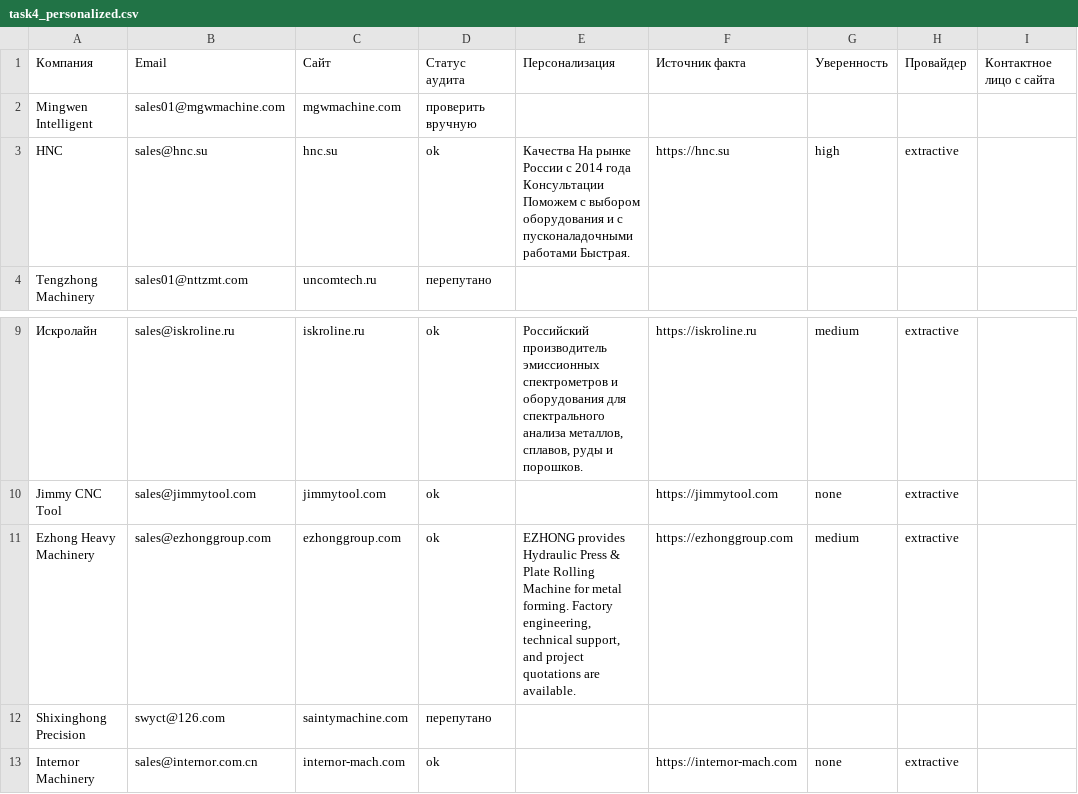
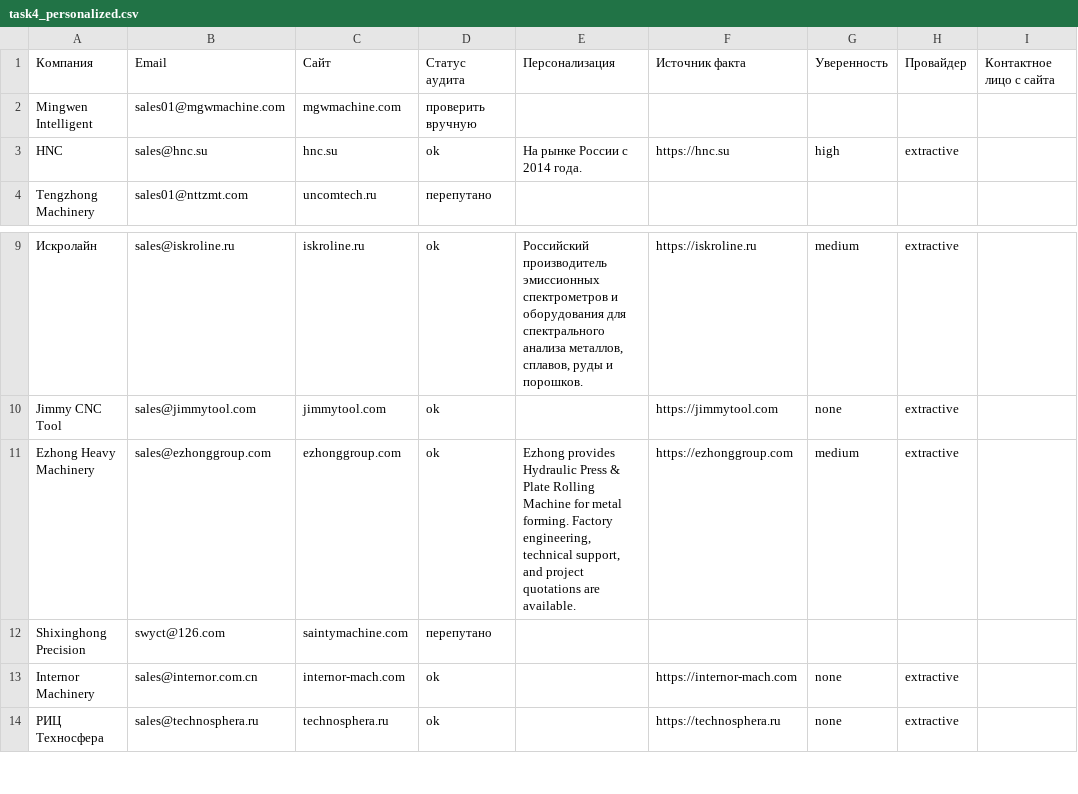
Before and after one commit to code-dmitriy/polza-outreach-test, a CSV file: results/task4_personalized.csv, drawn as a sheet; only a part is shown, gaps mark what is left out; the shorter side is filled out with more unchanged rows; the diff names each change by its address in the sheet, - before the commit and + after, or states it on an @@ line.

```diff
--- a/results/task4_personalized.csv
+++ b/results/task4_personalized.csv
-E3: Качества На рынке России с 2014 года Консультации Поможем с выбором оборудования и с пусконаладочными работами Быстрая.
+E3: На рынке России с 2014 года.
-E11: EZHONG provides Hydraulic…
+E11: Ezhong provides Hydraulic…
```
Also changed, not shown: results/task3_emails.csv, results/task4_audit.csv, 7 other files.
